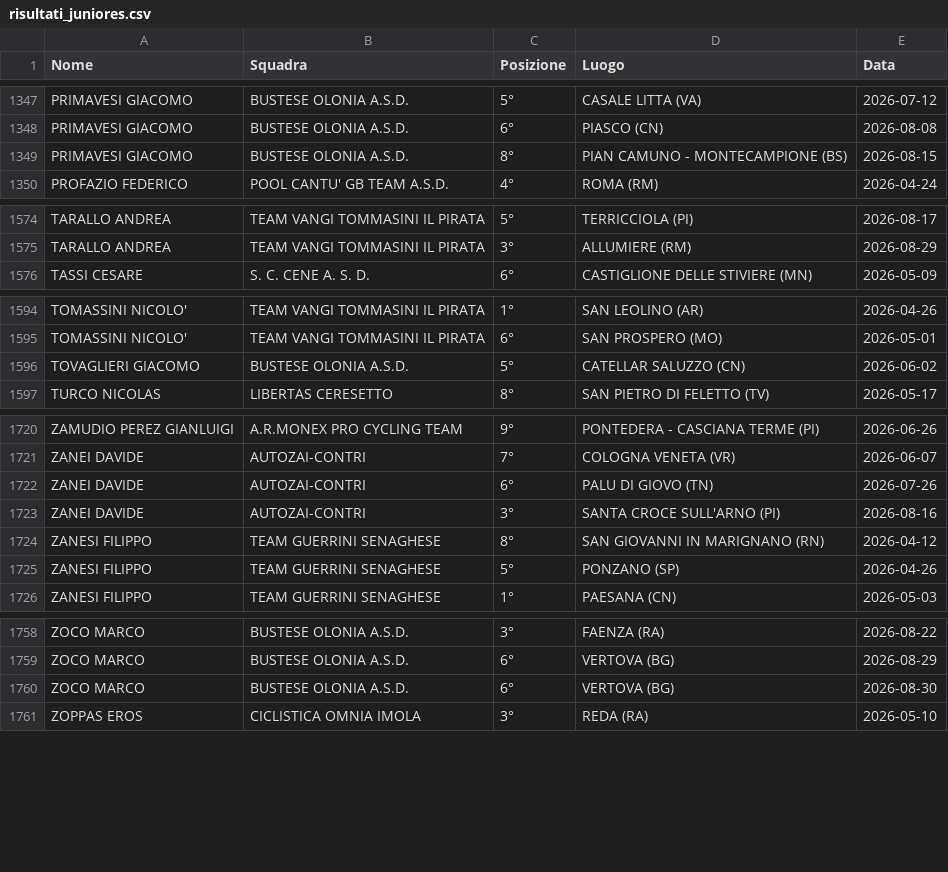
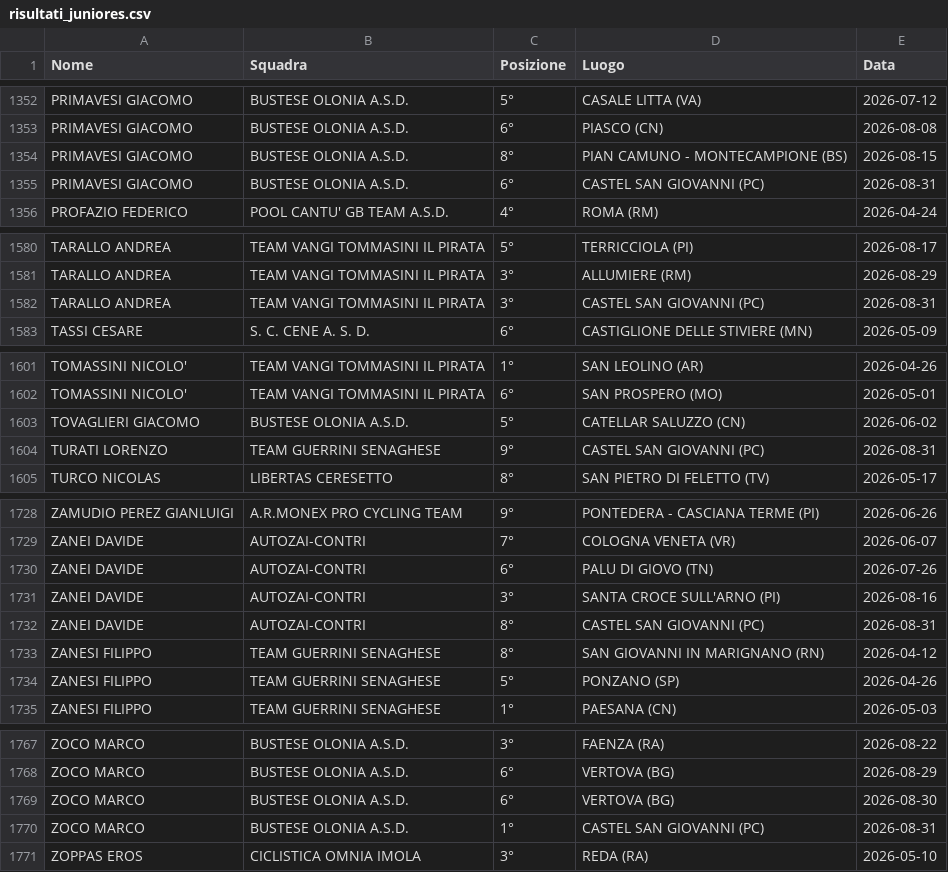
Before and after one commit to tommivincenzi-lab/fci-data-scraper, a CSV file: risultati_juniores.csv, drawn as a sheet; only a part is shown, gaps mark what is left out; the diff covers the shown part only; the diff names each change by its address in the sheet, - before the commit and + after, or states it on an @@ line.

```diff
--- a/risultati_juniores.csv
+++ b/risultati_juniores.csv
+row 1355: PRIMAVESI GIACOMO | BUSTESE OLONIA A.S.D. | 6° | CASTEL SAN GIOVANNI (PC) | 2026-08-31
+row 1582: TARALLO ANDREA | TEAM VANGI TOMMASINI IL PIRATA | 3° | CASTEL SAN GIOVANNI (PC) | 2026-08-31
+row 1604: TURATI LORENZO | TEAM GUERRINI SENAGHESE | 9° | CASTEL SAN GIOVANNI (PC) | 2026-08-31
+row 1732: ZANEI DAVIDE | AUTOZAI-CONTRI | 8° | CASTEL SAN GIOVANNI (PC) | 2026-08-31
+row 1770: ZOCO MARCO | BUSTESE OLONIA A.S.D. | 1° | CASTEL SAN GIOVANNI (PC) | 2026-08-31
```
Also changed, not shown: 5 added rows elsewhere in this file.
